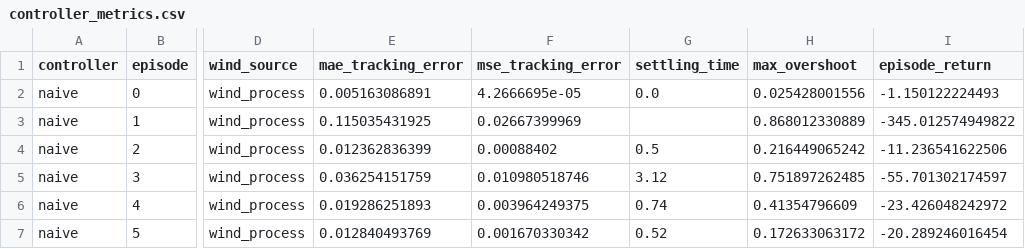
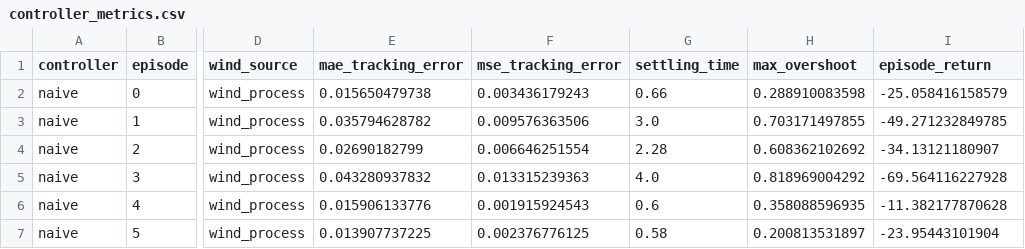
Before and after one commit to Kendarooo/Proyecto-ReinforcementLearning-PAHM-Assault, a CSV file: artifacts/stage3/evaluation/controller_metrics.csv, drawn as a sheet; only a part is shown, gaps mark what is left out; the diff covers the shown part only; the diff names each change by its address in the sheet, - before the commit and + after, or states it on an @@ line.

Commit message:
feat: update stage 3 evaluation results and add Assault demo

```diff
--- a/artifacts/stage3/evaluation/controller_metrics.csv
+++ b/artifacts/stage3/evaluation/controller_metrics.csv
-E2 (mae_tracking_error): 0.005163086891
+E2 (mae_tracking_error): 0.015650479738
-F2 (mse_tracking_error): 4.2666695e-05
+F2 (mse_tracking_error): 0.003436179243
-G2 (settling_time): 0.0
+G2 (settling_time): 0.66
-H2 (max_overshoot): 0.025428001556
+H2 (max_overshoot): 0.288910083598
-I2 (episode_return): -1.150122224493
+I2 (episode_return): -25.058416158579
-E3 (mae_tracking_error): 0.115035431925
+E3 (mae_tracking_error): 0.035794628782
-F3 (mse_tracking_error): 0.02667399969
+F3 (mse_tracking_error): 0.009576363506
-G3 (settling_time): (empty)
+G3 (settling_time): 3.0
-H3 (max_overshoot): 0.868012330889
+H3 (max_overshoot): 0.703171497855
-I3 (episode_return): -345.012574949822
+I3 (episode_return): -49.271232849785
-E4 (mae_tracking_error): 0.012362836399
+E4 (mae_tracking_error): 0.02690182799
-F4 (mse_tracking_error): 0.00088402
+F4 (mse_tracking_error): 0.006646251554
-G4 (settling_time): 0.5
+G4 (settling_time): 2.28
-H4 (max_overshoot): 0.216449065242
+H4 (max_overshoot): 0.608362102692
-I4 (episode_return): -11.236541622506
+I4 (episode_return): -34.13121180907
-E5 (mae_tracking_error): 0.036254151759
+E5 (mae_tracking_error): 0.043280937832
-F5 (mse_tracking_error): 0.010980518746
+F5 (mse_tracking_error): 0.013315239363
-G5 (settling_time): 3.12
+G5 (settling_time): 4.0
-H5 (max_overshoot): 0.751897262485
+H5 (max_overshoot): 0.818969004292
-I5 (episode_return): -55.701302174597
+I5 (episode_return): -69.564116227928
-E6 (mae_tracking_error): 0.019286251893
+E6 (mae_tracking_error): 0.015906133776
-F6 (mse_tracking_error): 0.003964249375
+F6 (mse_tracking_error): 0.001915924543
-G6 (settling_time): 0.74
+G6 (settling_time): 0.6
-H6 (max_overshoot): 0.41354796609
+H6 (max_overshoot): 0.358088596935
-I6 (episode_return): -23.426048242972
+I6 (episode_return): -11.382177870628
-E7 (mae_tracking_error): 0.012840493769
+E7 (mae_tracking_error): 0.013907737225
-F7 (mse_tracking_error): 0.001670330342
+F7 (mse_tracking_error): 0.002376776125
-G7 (settling_time): 0.52
+G7 (settling_time): 0.58
-H7 (max_overshoot): 0.172633063172
+H7 (max_overshoot): 0.200813531897
-I7 (episode_return): -20.289246016454
+I7 (episode_return): -23.95443101904
```
Also changed, not shown: 70 edited cells elsewhere in this file, 3 other files.
